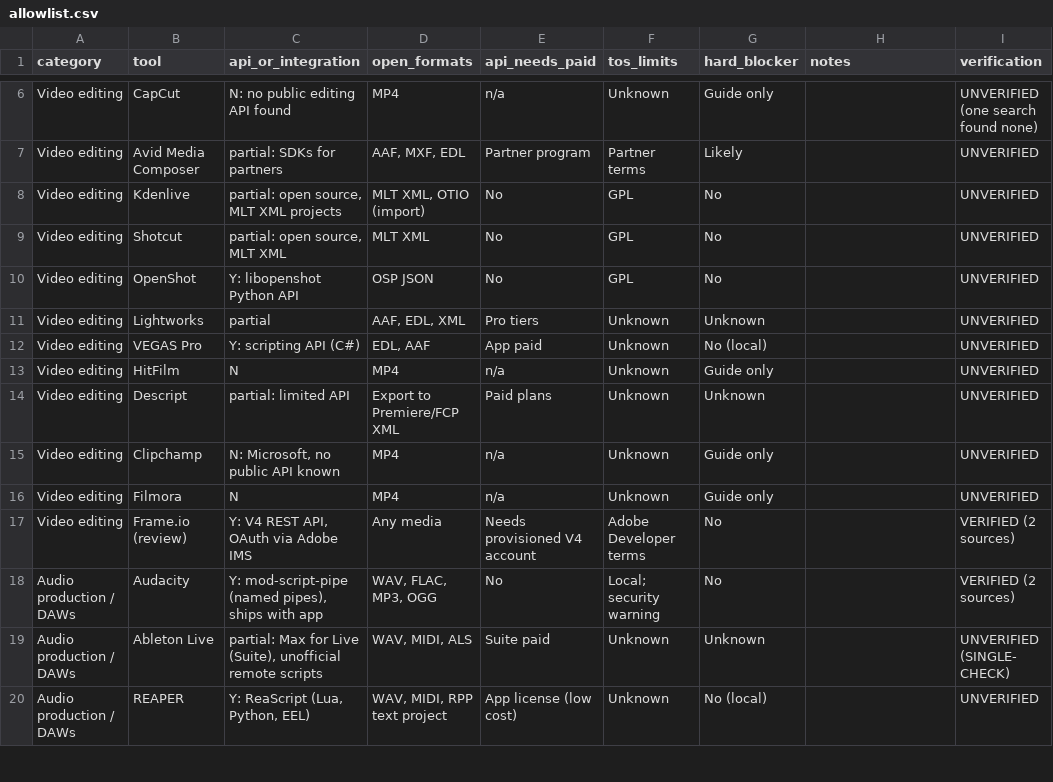
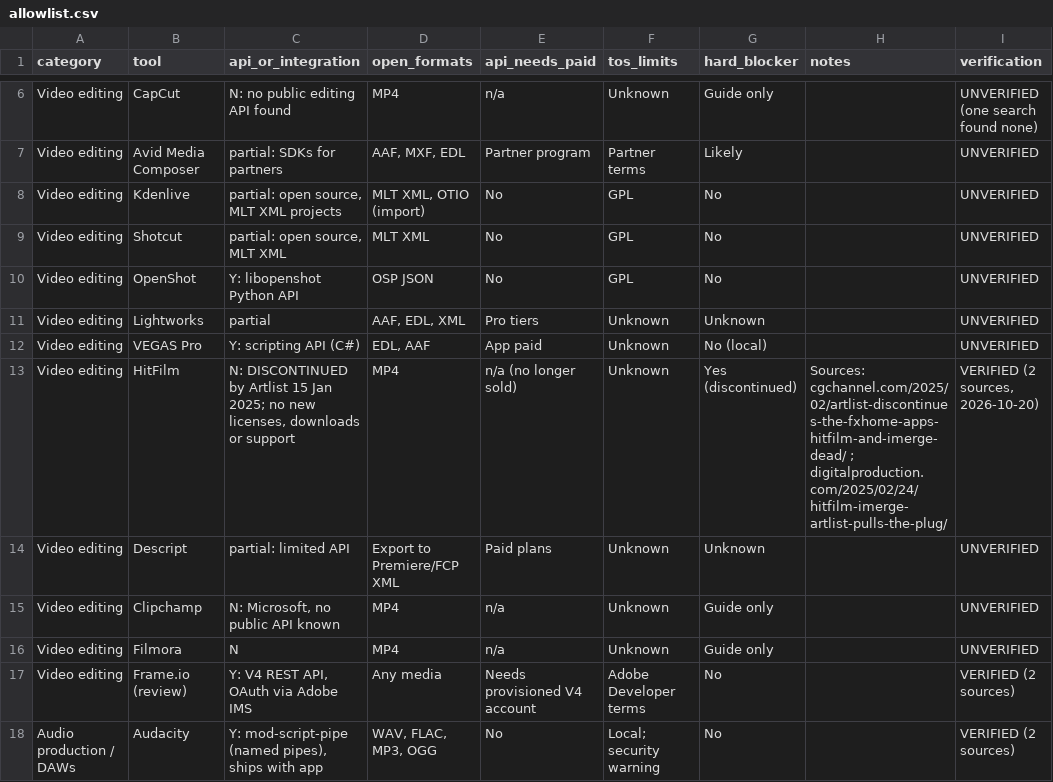
Before and after one commit to OmnipotentCEOxJenny/creative-switchboard, a CSV file: skills/route-creative-project/references/allowlist.csv, drawn as a sheet; only a part is shown, gaps mark what is left out; the shorter side is filled out with more unchanged rows; the diff covers the shown part only.

Commit message:
v1.0.7: allowlist accuracy fixes (HitFilm, Haiper, WeTransfer, Pro Tools, Playground) + Adobe Animate maintenance note

```diff
--- a/skills/route-creative-project/references/allowlist.csv
+++ b/skills/route-creative-project/references/allowlist.csv
@@ -12,3 +12,3 @@ Video editing,Lightworks,partial,"AAF, EDL, XML",Pro tiers,Unknown,Unknown,,UNVE
 Video editing,VEGAS Pro,Y: scripting API (C#),"EDL, AAF",App paid,Unknown,No (local),,UNVERIFIED
-Video editing,HitFilm,N,MP4,n/a,Unknown,Guide only,,UNVERIFIED
+Video editing,HitFilm,"N: DISCONTINUED by Artlist 15 Jan 2025; no new licenses, downloads or support",MP4,n/a (no longer sold),Unknown,Yes (discontinued),Sources: cgchannel.com/2025/02/artlist-discontinues-the-fxhome-apps-hitfilm-and-imerge-dead/ ; digitalproduction.com/2025/02/24/hitfilm-imerge-artlist-pulls-the-plug/,"VERIFIED (2 sources, 2026-10-20)"
 Video editing,Descript,partial: limited API,Export to Premiere/FCP XML,Paid plans,Unknown,Unknown,,UNVERIFIED
```
Also changed, not shown: 21 edited cells elsewhere in this file, 4 other files.
